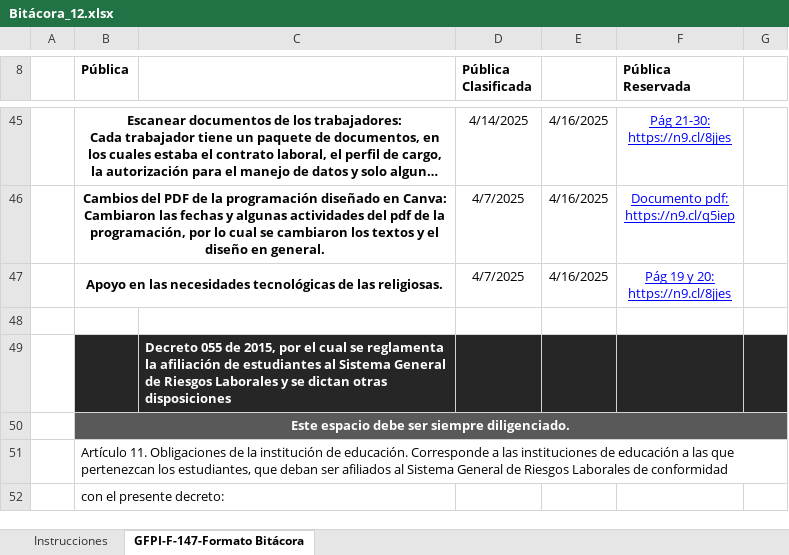
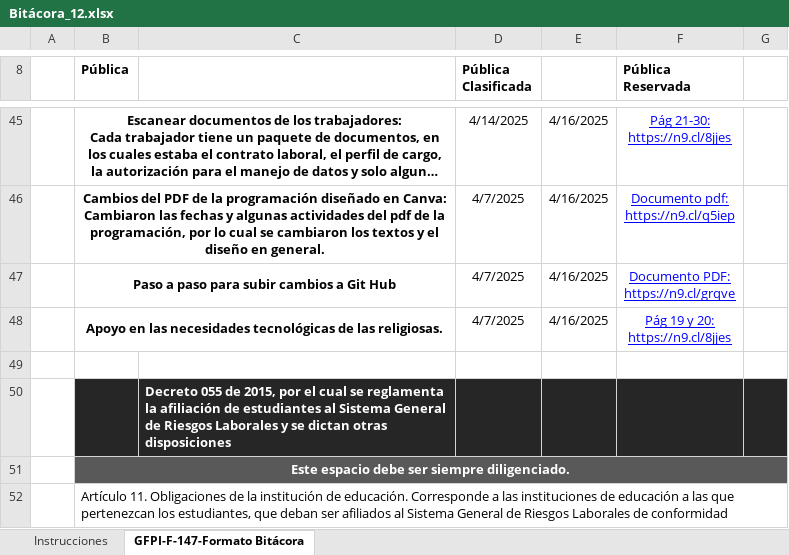
Before and after one commit to MarianaCharry/EvidenciasParaBitacoras, an Excel workbook: Bitácora_12.xlsx, sheet GFPI-F-147-Formato Bitácora, drawn as a sheet; only a part is shown, gaps mark what is left out; the shorter side is filled out with more unchanged rows; long unchanged cells end in …; values as stored, in another font and other column widths than the file's, no borders; charts and pictures not drawn; ↵ is a line break in a cell; the diff names each change by its address in the sheet, - before the commit and + after, or states it on an @@ line.

Commit message:
Cambios

```diff
--- a/Bitácora_12.xlsx (sheet GFPI-F-147-Formato Bitácora)
+++ b/Bitácora_12.xlsx (sheet GFPI-F-147-Formato Bitácora)
+row 47:  | Paso a paso para subir cambios a Git Hub |  | 4/7/2025 | 4/16/2025 | Documento PDF: ↵ https://n9.cl/grqve
```
Also changed, not shown: charts or pictures, 2 other files.
